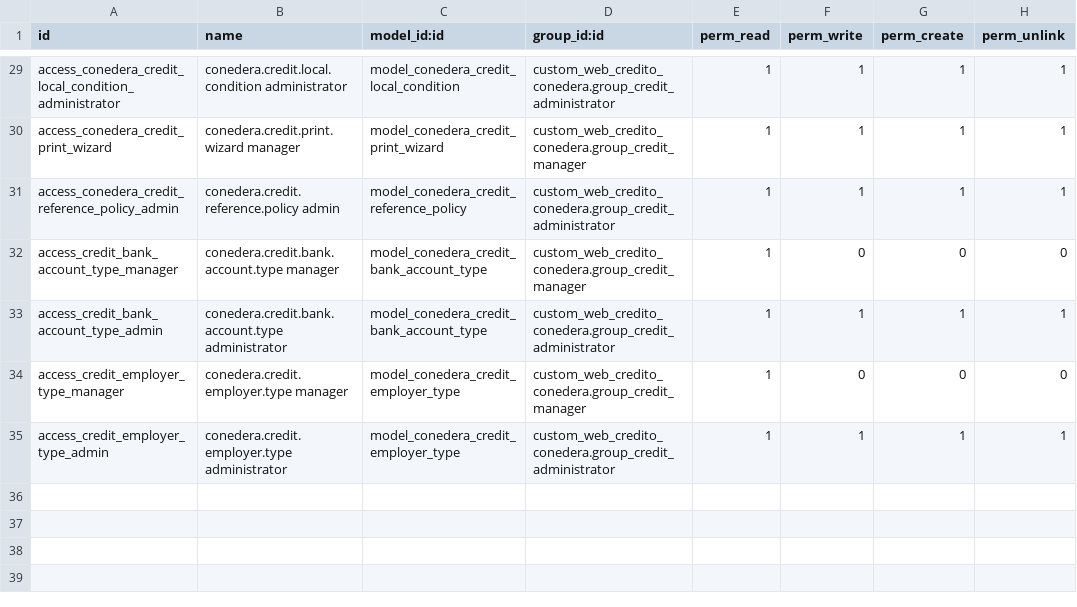
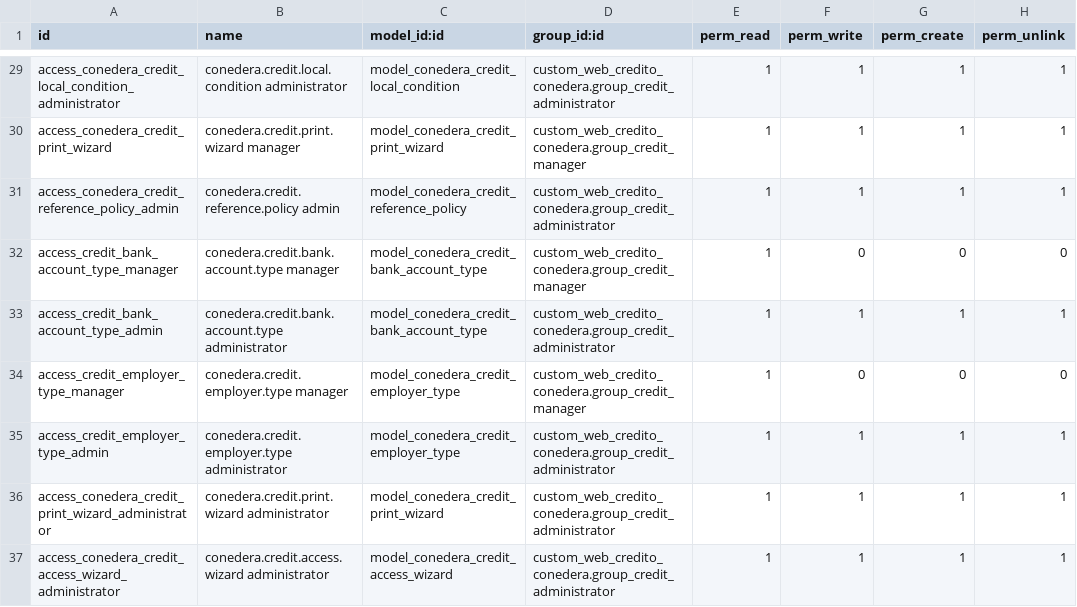
Before and after one commit to midrovom/odoo18bolivar, a CSV file: custom_web_credito_conedera/security/ir.model.access.csv, drawn as a sheet; only a part is shown, gaps mark what is left out.

```diff
--- a/custom_web_credito_conedera/security/ir.model.access.csv
+++ b/custom_web_credito_conedera/security/ir.model.access.csv
@@ -35 +35,3 @@ access_credit_employer_type_manager,conedera.credit.employer.type manager,model_
 access_credit_employer_type_admin,conedera.credit.employer.type administrator,model_conedera_credit_employer_type,custom_web_credito_conedera.group_credit_administrator,1,1,1,1
+access_conedera_credit_print_wizard_administrator,conedera.credit.print.wizard administrator,model_conedera_credit_print_wizard,custom_web_credito_conedera.group_credit_administrator,1,1,1,1
+access_conedera_credit_access_wizard_administrator,conedera.credit.access.wizard administrator,model_conedera_credit_access_wizard,custom_web_credito_conedera.group_credit_administrator,1,1,1,1
```
Also changed, not shown: 9 other files.
